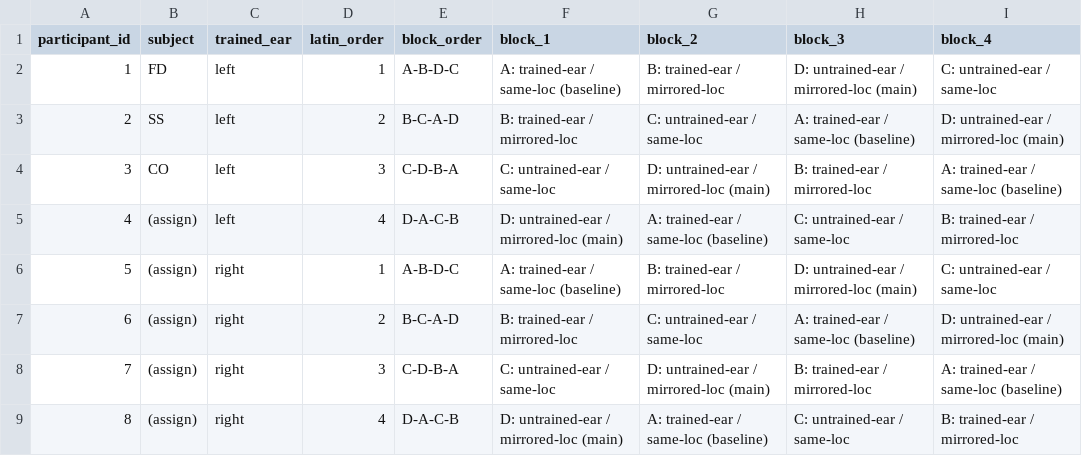
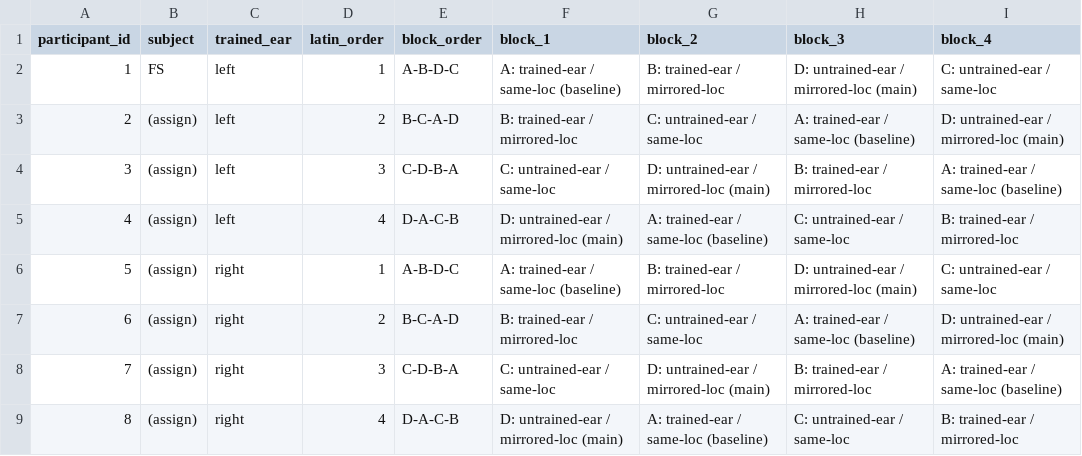
Before and after one commit to pfriedrich-hub/hrtf_relearning, a CSV file: hrtf_relearning/experiment/protocols/learning_transfer/learning_transfer_block_order.csv, drawn as a sheet.

```diff
--- a/hrtf_relearning/experiment/protocols/learning_transfer/learning_transfer_block_order.csv
+++ b/hrtf_relearning/experiment/protocols/learning_transfer/learning_transfer_block_order.csv
@@ -1,5 +1,5 @@
 participant_id,subject,trained_ear,latin_order,block_order,block_1,block_2,block_3,block_4
-1,FD,left,1,A-B-D-C,A: trained-ear / same-loc (baseline),B: trained-ear / mirrored-loc,D: untrained-ear / mirrored-loc (main),C: untrained-ear / same-loc
-2,SS,left,2,B-C-A-D,B: trained-ear / mirrored-loc,C: untrained-ear / same-loc,A: trained-ear / same-loc (baseline),D: untrained-ear / mirrored-loc (main)
-3,CO,left,3,C-D-B-A,C: untrained-ear / same-loc,D: untrained-ear / mirrored-loc (main),B: trained-ear / mirrored-loc,A: trained-ear / same-loc (baseline)
+1,FS,left,1,A-B-D-C,A: trained-ear / same-loc (baseline),B: trained-ear / mirrored-loc,D: untrained-ear / mirrored-loc (main),C: untrained-ear / same-loc
+2,(assign),left,2,B-C-A-D,B: trained-ear / mirrored-loc,C: untrained-ear / same-loc,A: trained-ear / same-loc (baseline),D: untrained-ear / mirrored-loc (main)
+3,(assign),left,3,C-D-B-A,C: untrained-ear / same-loc,D: untrained-ear / mirrored-loc (main),B: trained-ear / mirrored-loc,A: trained-ear / same-loc (baseline)
 4,(assign),left,4,D-A-C-B,D: untrained-ear / mirrored-loc (main),A: trained-ear / same-loc (baseline),C: untrained-ear / same-loc,B: trained-ear / mirrored-loc
```
Also changed, not shown: hrtf_relearning/experiment/protocols/dev/old/learning_transfer_erbshift_block_order.csv, 22 other files.
